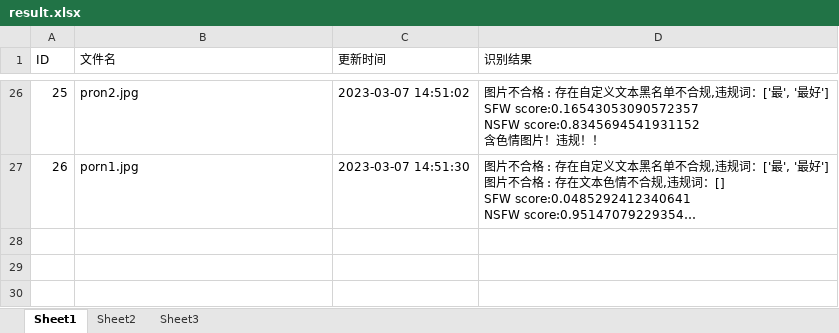
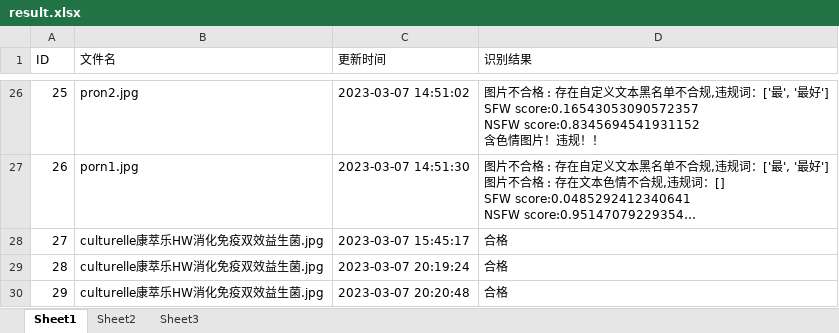
Before and after one commit to Basket-Fatty/Detection, an Excel workbook: detection/result.xlsx, sheet Sheet1, drawn as a sheet; only a part is shown, gaps mark what is left out; long unchanged cells end in …; values as stored, in another font and other column widths than the file's, no borders; the diff names each change by its address in the sheet, - before the commit and + after, or states it on an @@ line.

```diff
--- a/detection/result.xlsx (sheet Sheet1)
+++ b/detection/result.xlsx (sheet Sheet1)
+row 28: 27 | culturelle康萃乐HW消化免疫双效益生菌.jpg | 2023-03-07 15:45:17 | 合格
+row 29: 28 | culturelle康萃乐HW消化免疫双效益生菌.jpg | 2023-03-07 20:19:24 | 合格
+row 30: 29 | culturelle康萃乐HW消化免疫双效益生菌.jpg | 2023-03-07 20:20:48 | 合格
```
Also changed, not shown: 3 other files.
